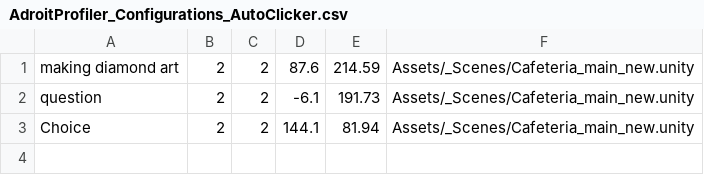
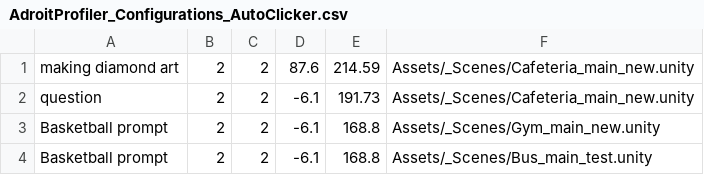
Before and after one commit to DevEarley/AdroitProfilingToolsForUnity3D, a CSV file: AdroitProfiler_Configurations_AutoClicker.csv, drawn as a sheet.

```diff
--- a/AdroitProfiler_Configurations_AutoClicker.csv
+++ b/AdroitProfiler_Configurations_AutoClicker.csv
@@ -2,2 +2,3 @@ making diamond art,2,2,87.6,214.59,Assets/_Scenes/Cafeteria_main_new.unity,
 question,2,2,-6.1,191.73,Assets/_Scenes/Cafeteria_main_new.unity,
-Choice,2,2,144.1,81.94,Assets/_Scenes/Cafeteria_main_new.unity,
+Basketball prompt,2,2,-6.1,168.8,Assets/_Scenes/Gym_main_new.unity,
+Basketball prompt,2,2,-6.1,168.8,Assets/_Scenes/Bus_main_test.unity,
```
Also changed, not shown: AdroitProfiler_Configurations_AutoMover.csv, 9 other files.
